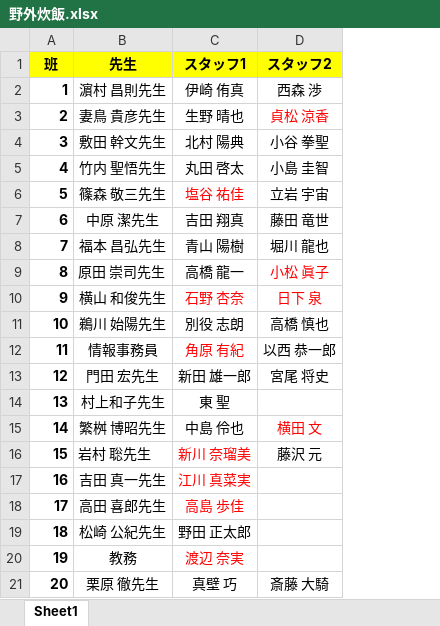
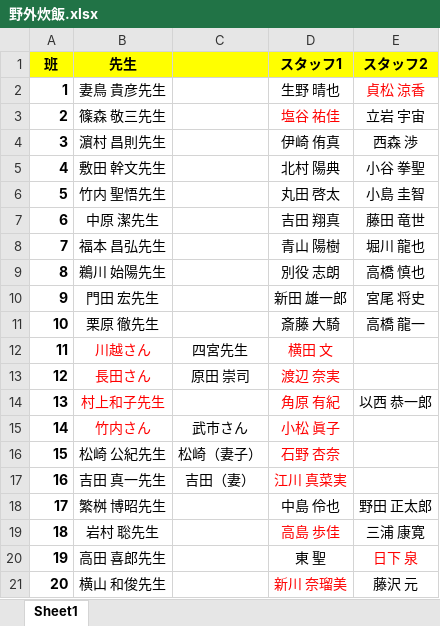
Before and after one commit to KusakaIzumi/Otameshi, an Excel workbook: Ver4/09/野外炊飯.xlsx, sheet Sheet1, drawn as a sheet; values as stored, in another font and other column widths than the file's, no borders; removed rows and columns are numbered as before the commit, all else as after; the diff names each change by its address in the sheet, - before the commit and + after, or states it on an @@ line.

```diff
--- a/Ver4/09/野外炊飯.xlsx (sheet Sheet1)
+++ b/Ver4/09/野外炊飯.xlsx (sheet Sheet1)
+column C, row 17: 吉田（妻）
@@ row 3 moved to row 2: 1 @@
@@ row 6 moved to row 3: 2 @@
@@ column A (班) renumbered between rows 4 and 20 @@
-row 9: 8 | 原田 崇司先生 | 高橋 龍一 | 小松 眞子
-row 10: 9 | 横山 和俊先生 | 石野 杏奈 | 日下 泉
-row 12: 11 | 情報事務員 | 角原 有紀 | 以西 恭一郎
+row 11: 10 | 栗原 徹先生 |  | 斎藤 大騎 | 高橋 龍一
+row 12: 11 | 川越さん | 四宮先生 | 横田 文
+row 13: 12 | 長田さん | 原田 崇司 | 渡辺 奈実
-B14 text colour: black
+B14 text colour: #FF0000
-D14 (スタッフ1): 東 聖
+D14 (スタッフ1): 角原 有紀
-D14 text colour: black
+D14 text colour: #FF0000
-E14 (スタッフ2): (empty)
+E14 (スタッフ2): 以西 恭一郎
-row 15: 14 | 繁桝 博昭先生 | 中島 伶也 | 横田 文
-row 16: 15 | 岩村 聡先生 | 新川 奈瑠美 | 藤沢 元
+row 15: 14 | 竹内さん | 武市さん | 小松 眞子
+row 16: 15 | 松崎 公紀先生 | 松崎（妻子） | 石野 杏奈
+row 18: 17 | 繁桝 博昭先生 |  | 中島 伶也 | 野田 正太郎
+row 19: 18 | 岩村 聡先生 |  | 高島 歩佳 | 三浦 康寛
-D20 (スタッフ1): 高島 歩佳
+D20 (スタッフ1): 東 聖
-D20 text colour: #FF0000
+D20 text colour: black
-E20 (スタッフ2): (empty)
+E20 (スタッフ2): 日下 泉
-row 19: 18 | 松崎 公紀先生 | 野田 正太郎
-row 20: 19 | 教務 | 渡辺 奈実
-row 21: 20 | 栗原 徹先生 | 真壁 巧 | 斎藤 大騎
+row 21: 20 | 横山 和俊先生 |  | 新川 奈瑠美 | 藤沢 元
```
Also changed, not shown: 13 other files.
